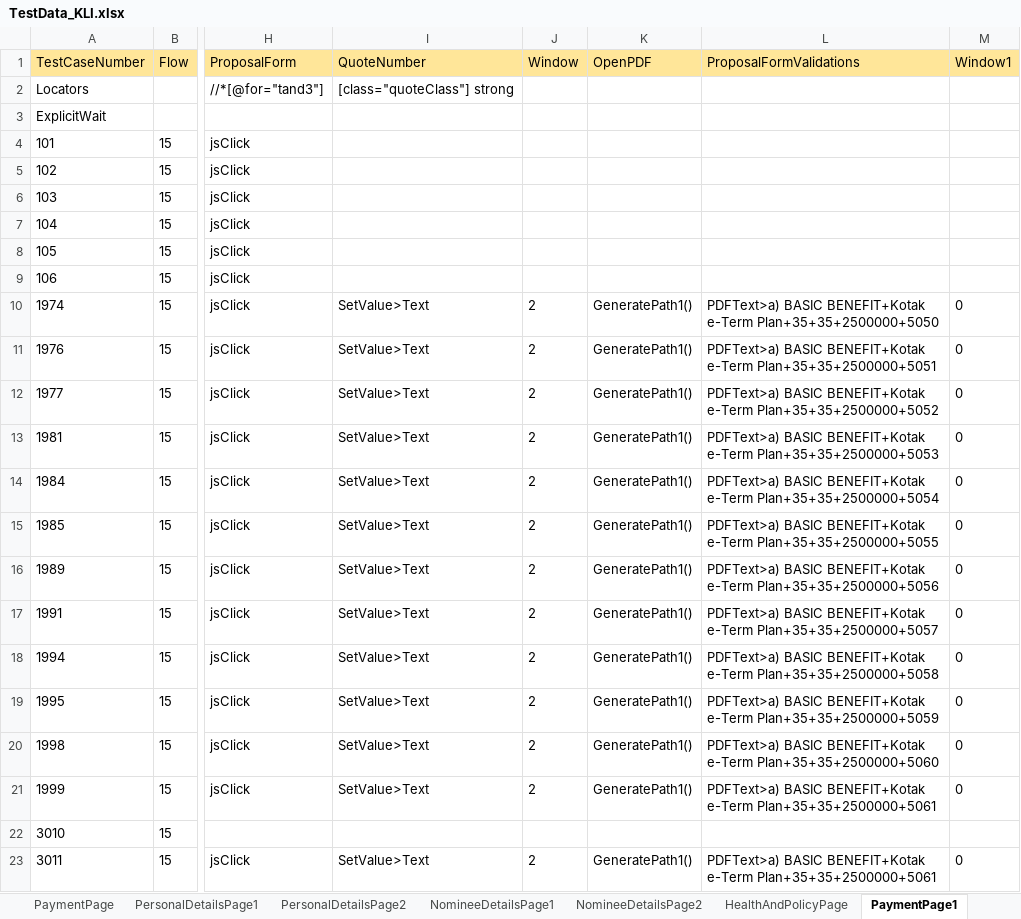
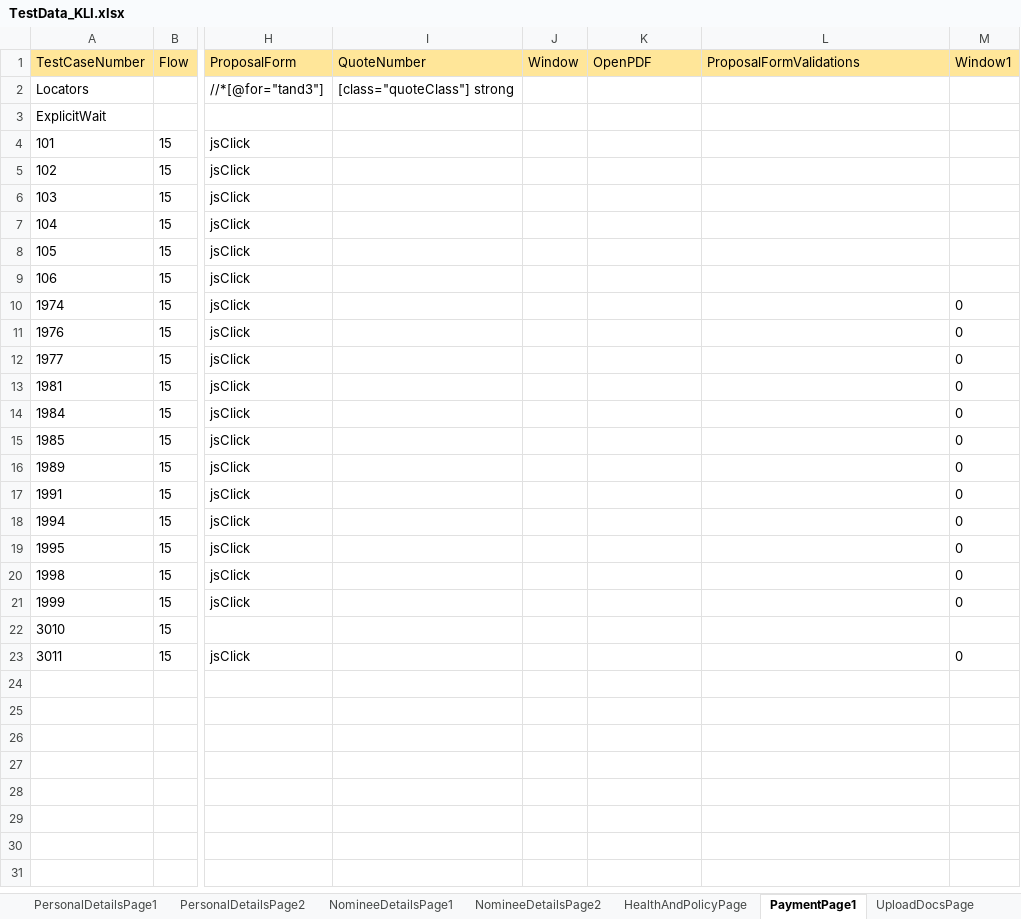
Before and after one commit to lucky0930/KLICCodelessFramework, an Excel workbook: resources/test_data/TestData_KLI.xlsx, sheet PaymentPage1, drawn as a sheet; only a part is shown, gaps mark what is left out; values as stored, in another font and other column widths than the file's, no borders; the diff names each change by its address in the sheet, - before the commit and + after, or states it on an @@ line.

```diff
--- a/resources/test_data/TestData_KLI.xlsx (sheet PaymentPage1)
+++ b/resources/test_data/TestData_KLI.xlsx (sheet PaymentPage1)
-I10:I21 (QuoteNumber): SetValue>Text
+I10:I21 (QuoteNumber): (empty)
-J10:J21 (Window): 2
+J10:J21 (Window): (empty)
-K10:K21 (OpenPDF): GeneratePath1()
+K10:K21 (OpenPDF): (empty)
-L10 (ProposalFormValidations): PDFText>a) BASIC BENEFIT+Kotak e-Term Plan+35+35+2500000+5050
+L10 (ProposalFormValidations): (empty)
-L11 (ProposalFormValidations): PDFText>a) BASIC BENEFIT+Kotak e-Term Plan+35+35+2500000+5051
+L11 (ProposalFormValidations): (empty)
-L12 (ProposalFormValidations): PDFText>a) BASIC BENEFIT+Kotak e-Term Plan+35+35+2500000+5052
+L12 (ProposalFormValidations): (empty)
-L13 (ProposalFormValidations): PDFText>a) BASIC BENEFIT+Kotak e-Term Plan+35+35+2500000+5053
+L13 (ProposalFormValidations): (empty)
-L14 (ProposalFormValidations): PDFText>a) BASIC BENEFIT+Kotak e-Term Plan+35+35+2500000+5054
+L14 (ProposalFormValidations): (empty)
-L15 (ProposalFormValidations): PDFText>a) BASIC BENEFIT+Kotak e-Term Plan+35+35+2500000+5055
+L15 (ProposalFormValidations): (empty)
-L16 (ProposalFormValidations): PDFText>a) BASIC BENEFIT+Kotak e-Term Plan+35+35+2500000+5056
+L16 (ProposalFormValidations): (empty)
-L17 (ProposalFormValidations): PDFText>a) BASIC BENEFIT+Kotak e-Term Plan+35+35+2500000+5057
+L17 (ProposalFormValidations): (empty)
-L18 (ProposalFormValidations): PDFText>a) BASIC BENEFIT+Kotak e-Term Plan+35+35+2500000+5058
+L18 (ProposalFormValidations): (empty)
-L19 (ProposalFormValidations): PDFText>a) BASIC BENEFIT+Kotak e-Term Plan+35+35+2500000+5059
+L19 (ProposalFormValidations): (empty)
-L20 (ProposalFormValidations): PDFText>a) BASIC BENEFIT+Kotak e-Term Plan+35+35+2500000+5060
+L20 (ProposalFormValidations): (empty)
-L21 (ProposalFormValidations): PDFText>a) BASIC BENEFIT+Kotak e-Term Plan+35+35+2500000+5061
+L21 (ProposalFormValidations): (empty)
-I23 (QuoteNumber): SetValue>Text
+I23 (QuoteNumber): (empty)
-J23 (Window): 2
+J23 (Window): (empty)
-K23 (OpenPDF): GeneratePath1()
+K23 (OpenPDF): (empty)
-L23 (ProposalFormValidations): PDFText>a) BASIC BENEFIT+Kotak e-Term Plan+35+35+2500000+5061
+L23 (ProposalFormValidations): (empty)
```
Also changed, not shown: sheet PersonalInformationPage, sheet BenefitsPage, sheet NomineeDetailsPage2, sheet UploadDocsPage, sheet ApplyDiscountPage, sheet PremiumQuotePage, 2 more sheets, other sheet tabs, resources/test_data/TestRunner_KLI.xlsx.
